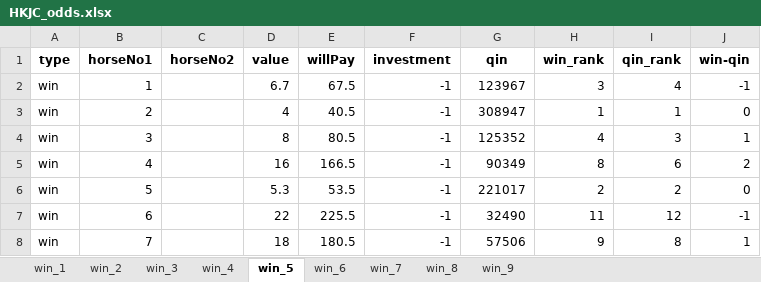
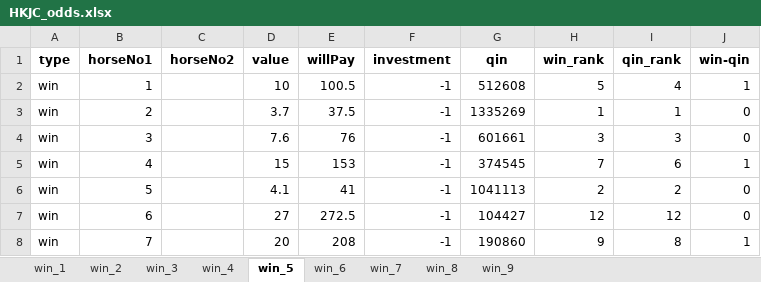
Before and after one commit to terrysclaw/download-racing-result, an Excel workbook: HKJC_odds.xlsx, sheet win_5, drawn as a sheet; only a part is shown; values as stored, in another font and other column widths than the file's, no borders; the diff covers the shown part only; the diff names each change by its address in the sheet, - before the commit and + after, or states it on an @@ line.

```diff
--- a/HKJC_odds.xlsx (sheet win_5)
+++ b/HKJC_odds.xlsx (sheet win_5)
-D2 (value): 6.7
+D2 (value): 10
-E2 (willPay): 67.5
+E2 (willPay): 100.5
-G2 (qin): 123967
+G2 (qin): 512608
-H2 (win_rank): 3
+H2 (win_rank): 5
-J2 (win-qin): -1
+J2 (win-qin): 1
-D3 (value): 4
+D3 (value): 3.7
-E3 (willPay): 40.5
+E3 (willPay): 37.5
-G3 (qin): 308947
+G3 (qin): 1335269
-D4 (value): 8
+D4 (value): 7.6
-E4 (willPay): 80.5
+E4 (willPay): 76
-G4 (qin): 125352
+G4 (qin): 601661
-H4 (win_rank): 4
+H4 (win_rank): 3
-J4 (win-qin): 1
+J4 (win-qin): 0
-D5 (value): 16
+D5 (value): 15
-E5 (willPay): 166.5
+E5 (willPay): 153
-G5 (qin): 90349
+G5 (qin): 374545
-H5 (win_rank): 8
+H5 (win_rank): 7
-J5 (win-qin): 2
+J5 (win-qin): 1
-D6 (value): 5.3
+D6 (value): 4.1
-E6 (willPay): 53.5
+E6 (willPay): 41
-G6 (qin): 221017
+G6 (qin): 1041113
-D7 (value): 22
+D7 (value): 27
-E7 (willPay): 225.5
+E7 (willPay): 272.5
-G7 (qin): 32490
+G7 (qin): 104427
-H7 (win_rank): 11
+H7 (win_rank): 12
-J7 (win-qin): -1
+J7 (win-qin): 0
-D8 (value): 18
+D8 (value): 20
-E8 (willPay): 180.5
+E8 (willPay): 208
-G8 (qin): 57506
+G8 (qin): 190860
```
Also changed, not shown: 26 edited cells and cell formats elsewhere in this sheet, sheet win_6, sheet win_7, sheet win_9, sheet win_3, sheet win_1, sheet win_8, 2 more sheets.
